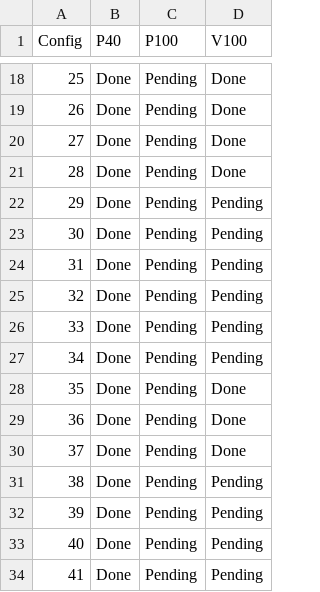
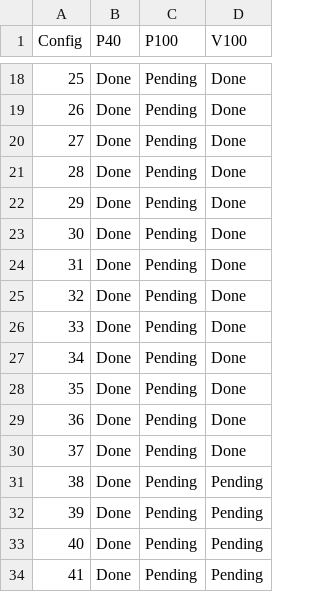
Before and after one commit to sukumarh/distributed-training, a CSV file: Data Collection/training_data/tracker.csv, drawn as a sheet; only a part is shown, gaps mark what is left out.

Commit message:
Updated tracker

```diff
--- a/Data Collection/training_data/tracker.csv
+++ b/Data Collection/training_data/tracker.csv
@@ -21,8 +21,8 @@ Config,P40,P100,V100
 28,Done,Pending,Done
-29,Done,Pending,Pending
-30,Done,Pending,Pending
-31,Done,Pending,Pending
-32,Done,Pending,Pending
-33,Done,Pending,Pending
-34,Done,Pending,Pending
+29,Done,Pending,Done
+30,Done,Pending,Done
+31,Done,Pending,Done
+32,Done,Pending,Done
+33,Done,Pending,Done
+34,Done,Pending,Done
 35,Done,Pending,Done
```
